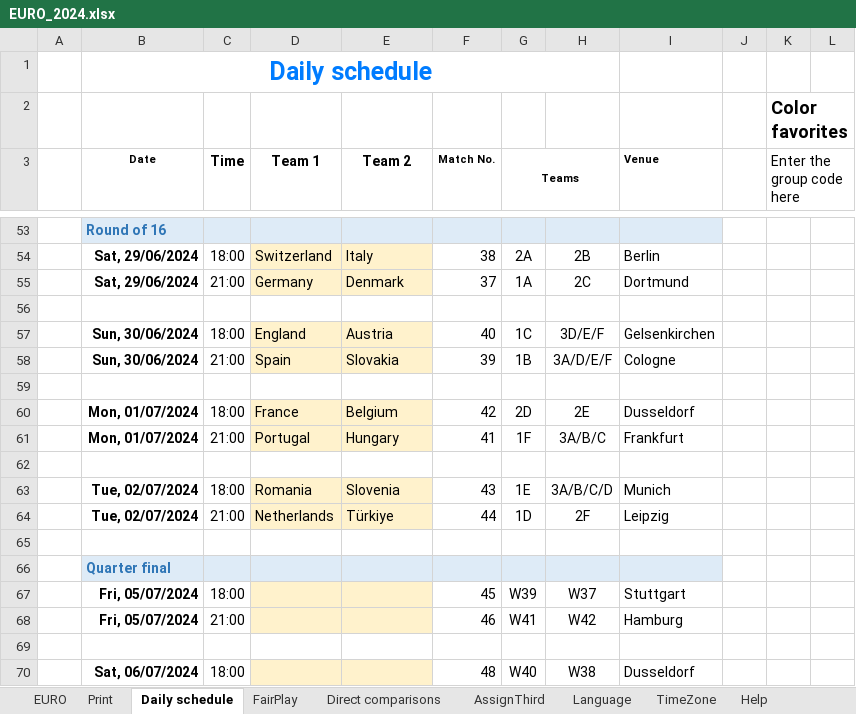
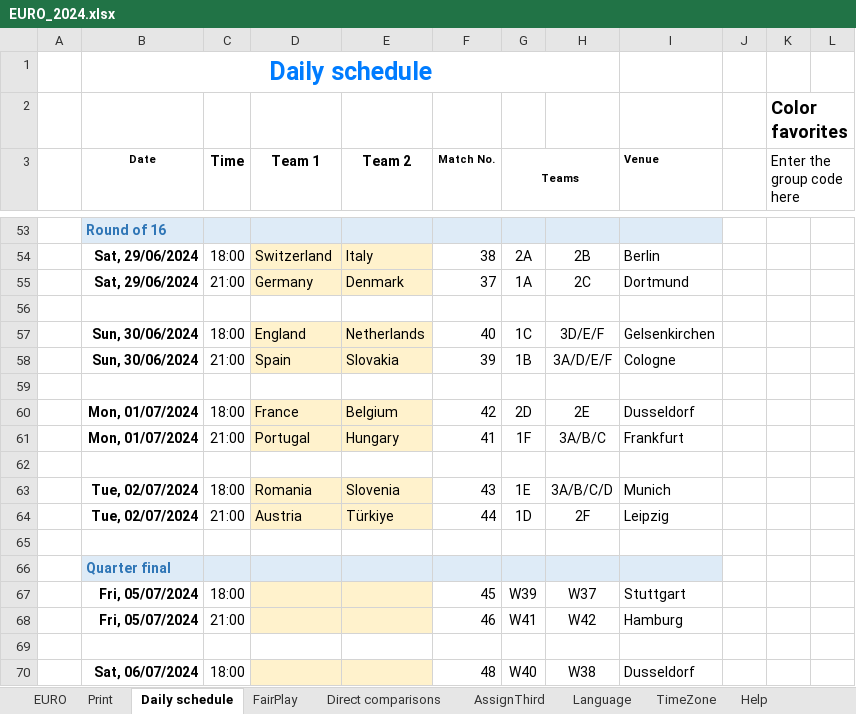
Before and after one commit to itayassor236/EuroCopa_24, an Excel workbook: backend/excels/EURO_2024.xlsx, sheet Daily schedule, drawn as a sheet; only a part is shown, gaps mark what is left out; values as stored, in another font and other column widths than the file's, no borders; conditional formats not drawn; the diff names each change by its address in the sheet, - before the commit and + after, or states it on an @@ line.

```diff
--- a/backend/excels/EURO_2024.xlsx (sheet Daily schedule)
+++ b/backend/excels/EURO_2024.xlsx (sheet Daily schedule)
-E57 (Team 2): Austria
+E57 (Team 2): Netherlands
-D64 (Team 1): Netherlands
+D64 (Team 1): Austria
```
Also changed, not shown: sheet Direct comparisons, sheet Print, sheet EURO, formulas that keep their value, backend/excels/COPA_AMERICA_2024.xlsx, backend/excels/euro2024_players.xlsx, 1 other file.
